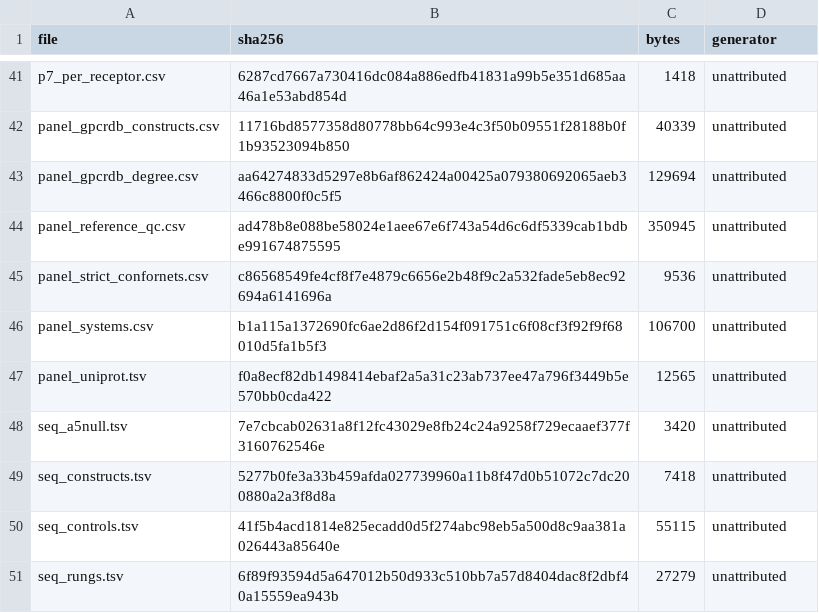
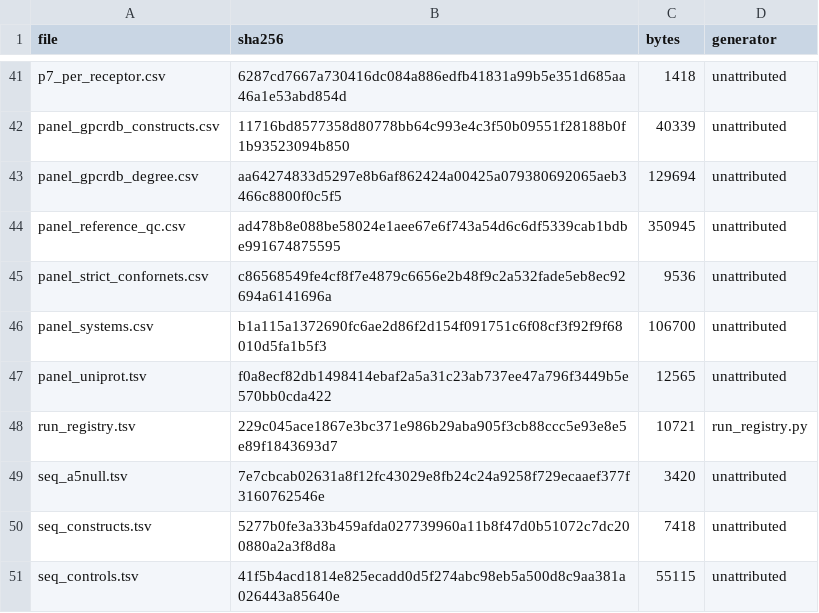
Before and after one commit to adityasengar/gpcr-cofolding-paper, a TSV file: redo/inputs/MANIFEST.tsv, drawn as a sheet; only a part is shown, gaps mark what is left out; the shorter side is filled out with more unchanged rows; the diff names each change by its address in the sheet, - before the commit and + after, or states it on an @@ line.

```diff
--- a/redo/inputs/MANIFEST.tsv
+++ b/redo/inputs/MANIFEST.tsv
+row 48: run_registry.tsv | 229c045ace1867e3bc371e986b29aba905f3cb88ccc5e93e8e5e89f1843693d7 | 10721 | run_registry.py
```
Also changed, not shown: 3 other files.
